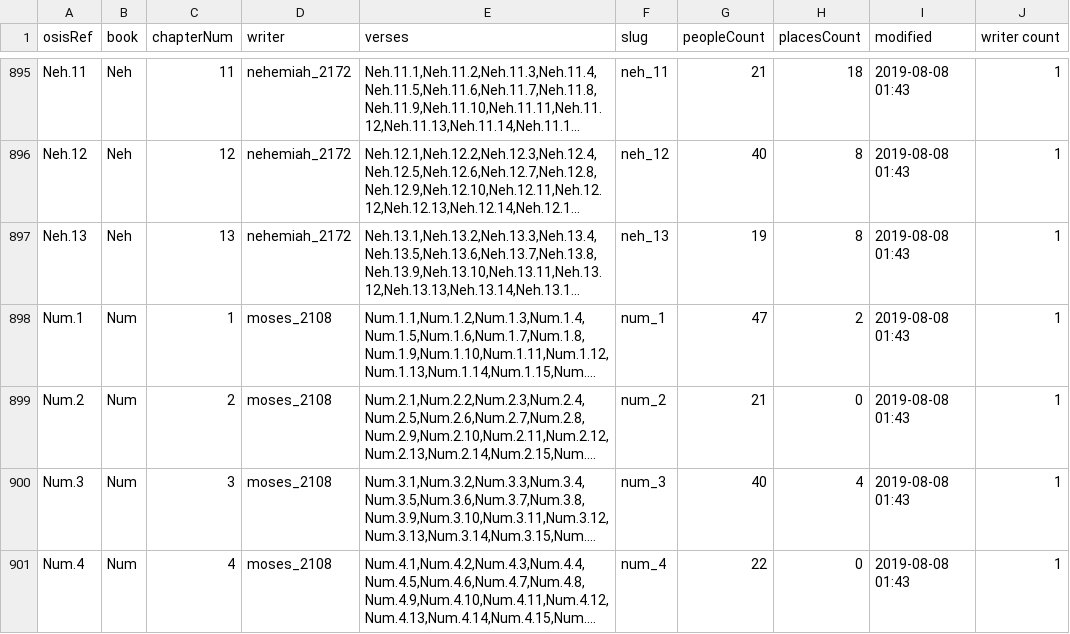
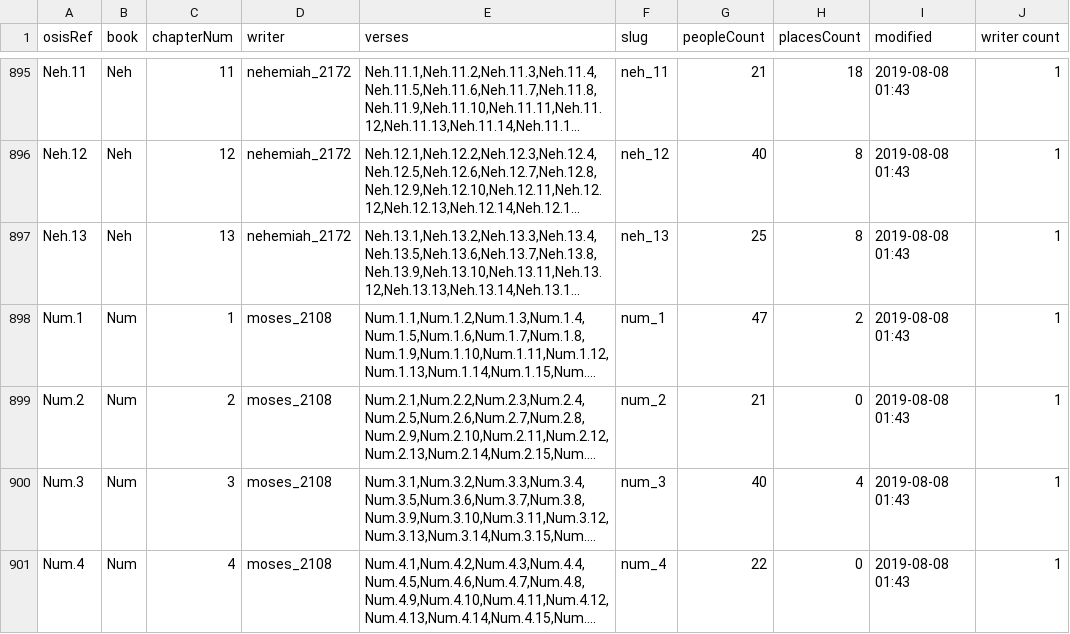
Before and after one commit to robertrouse/theographic-bible-metadata, a CSV file: CSV/Chapters.csv, drawn as a sheet; only a part is shown, gaps mark what is left out; long unchanged cells end in …; the diff names each change by its address in the sheet, - before the commit and + after, or states it on an @@ line.

```diff
--- a/CSV/Chapters.csv
+++ b/CSV/Chapters.csv
-G897 (peopleCount): 19
+G897 (peopleCount): 25
```
Also changed, not shown: CSV/Books.csv, CSV/Events.csv, 11 other files.
